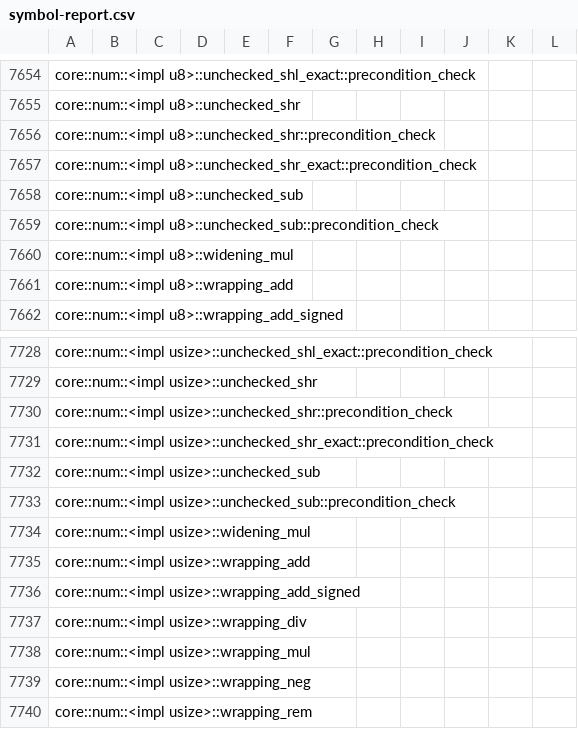
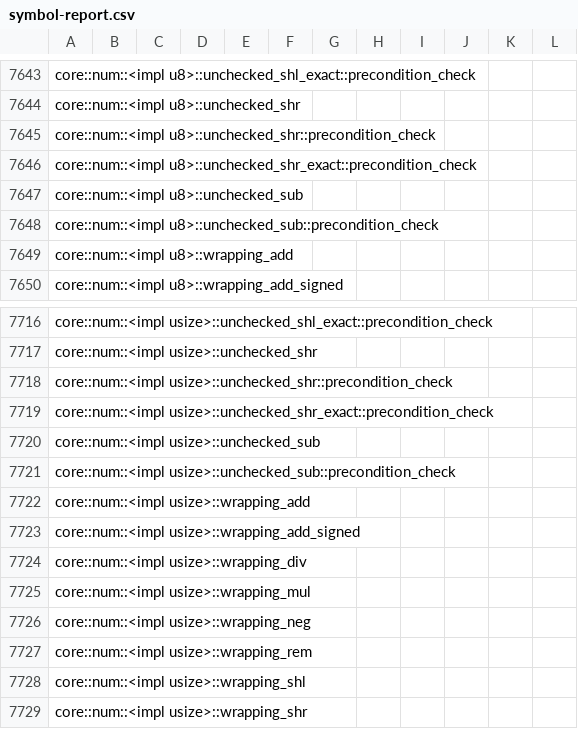
Before and after one commit to ferrocene/ferrocene, a CSV file: ferrocene/doc/symbol-report.csv, drawn as a sheet; only a part is shown, gaps mark what is left out; the shorter side is filled out with more unchanged rows; the diff covers the shown part only; the diff names each change by its address in the sheet, - before the commit and + after, or states it on an @@ line.

```diff
--- a/ferrocene/doc/symbol-report.csv
+++ b/ferrocene/doc/symbol-report.csv
-row 7660: core::num::<impl u8>::widening_mul
-row 7734: core::num::<impl usize>::widening_mul
```
Also changed, not shown: 11 removed rows elsewhere in this file, 11 other files.
